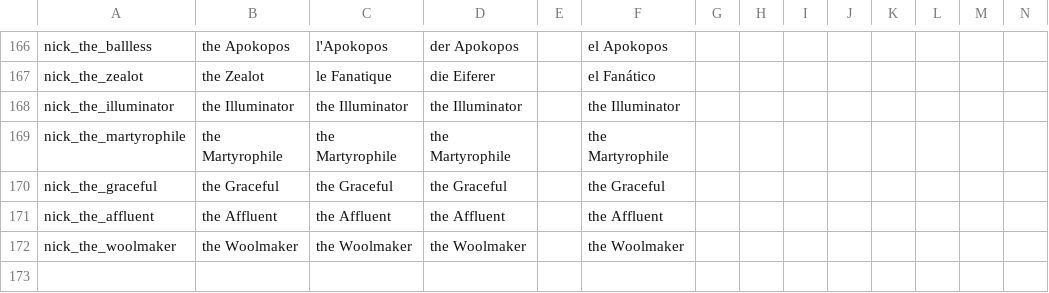
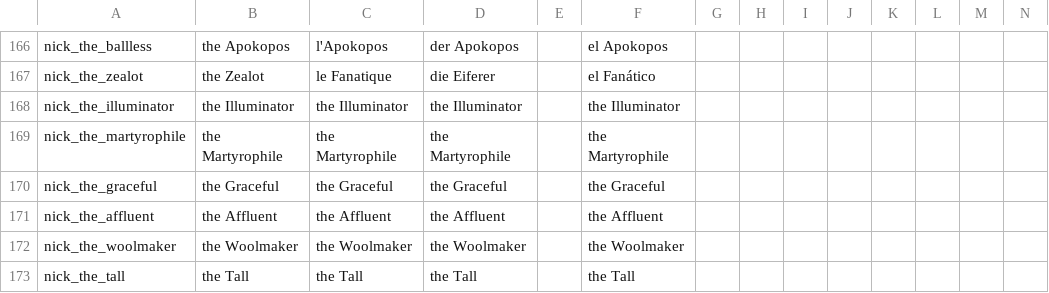
Before and after one commit to ShinWalks/CKNUT, a CSV file: localisation/zz_nicknames.csv, drawn as a sheet; only a part is shown, gaps mark what is left out; rows hold the shown columns only; the diff names each change by its address in the sheet, - before the commit and + after, or states it on an @@ line.

Commit message:
1032 title & character history in England & Scandinavia; added "the Tall" nickname

```diff
--- a/localisation/zz_nicknames.csv
+++ b/localisation/zz_nicknames.csv
+row 173: nick_the_tall | the Tall | the Tall | the Tall |  | the Tall
```
Also changed, not shown: 43 other files.
